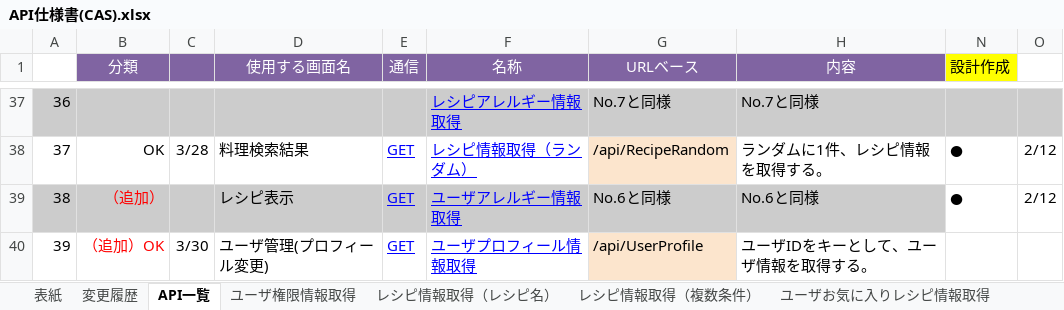
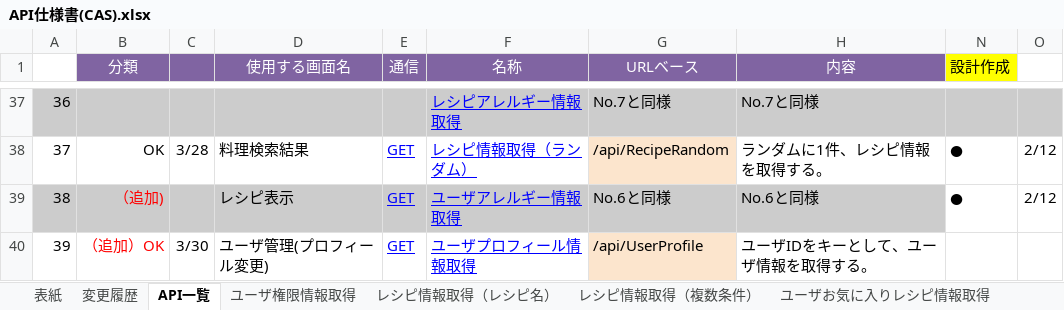
Before and after one commit to Fukuta-Y/Jashin_CAS_doc, an Excel workbook: 画面設計/API仕様書(CAS).xlsx, sheet API一覧, drawn as a sheet; only a part is shown, gaps mark what is left out; values as stored, in another font and other column widths than the file's, no borders; charts and pictures not drawn; the diff names each change by its address in the sheet, - before the commit and + after, or states it on an @@ line.

Commit message:
資料の更新

```diff
--- a/画面設計/API仕様書(CAS).xlsx (sheet API一覧)
+++ b/画面設計/API仕様書(CAS).xlsx (sheet API一覧)
-B39 (分類): （追加）
+B39 (分類): （追加)
```
